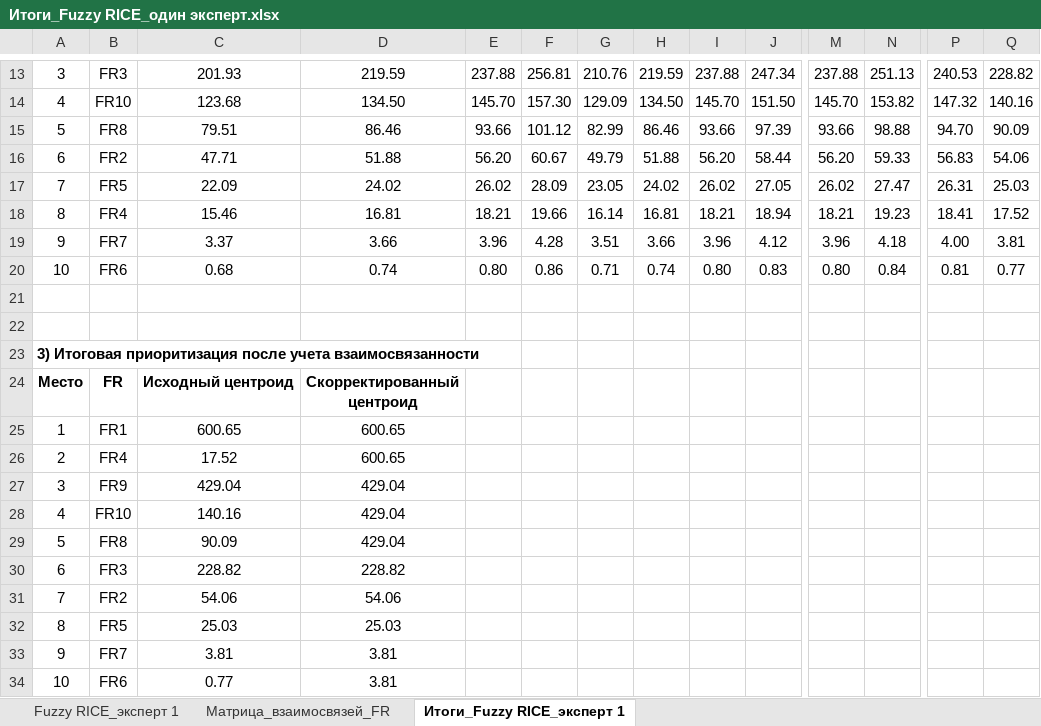
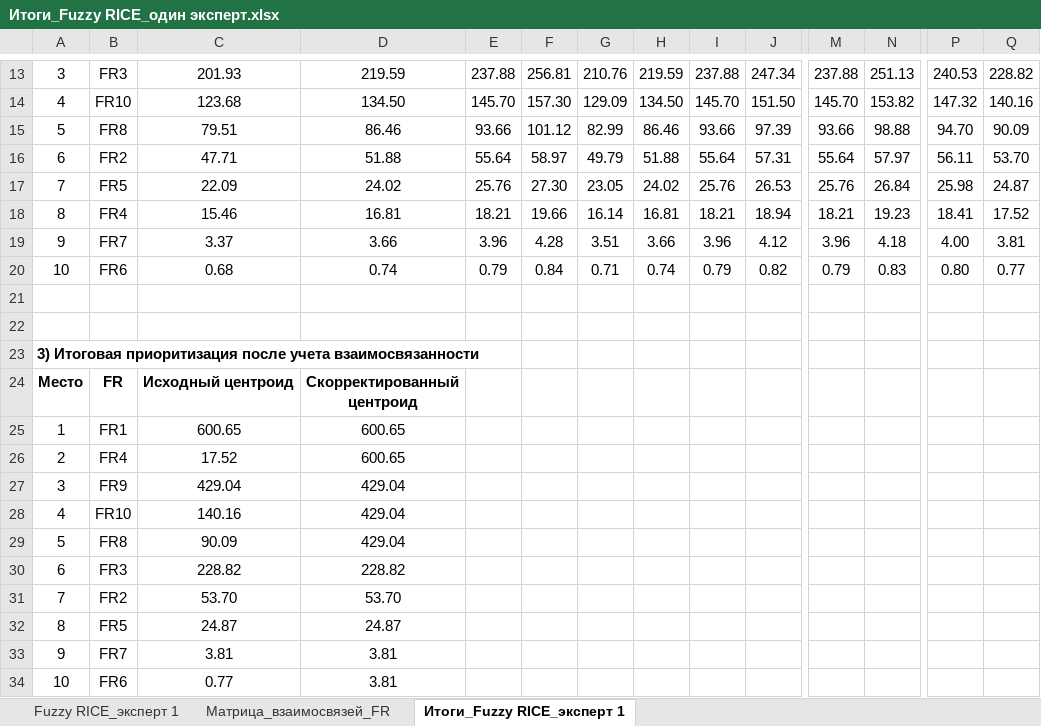
Before and after one commit to inna531/Fuzzy-Agile-Development, an Excel workbook: 2026.02.16_Файлы загрузки и выгрузки данных/Итоги_Fuzzy RICE_один эксперт.xlsx, sheet Итоги_Fuzzy RICE_эксперт 1, drawn as a sheet; only a part is shown, gaps mark what is left out; values as stored, in another font and other column widths than the file's, no borders; the diff names each change by its address in the sheet, - before the commit and + after, or states it on an @@ line.

```diff
--- a/2026.02.16_Файлы загрузки и выгрузки данных/Итоги_Fuzzy RICE_один эксперт.xlsx (sheet Итоги_Fuzzy RICE_эксперт 1)
+++ b/2026.02.16_Файлы загрузки и выгрузки данных/Итоги_Fuzzy RICE_один эксперт.xlsx (sheet Итоги_Fuzzy RICE_эксперт 1)
-E16: 56.20
+E16: 55.64
-F16: 60.67
+F16: 58.97
-I16: 56.20
+I16: 55.64
-J16: 58.44
+J16: 57.31
-M16: 56.20
+M16: 55.64
-N16: 59.33
+N16: 57.97
-P16: 56.83
+P16: 56.11
-Q16: 54.06
+Q16: 53.70
-E17: 26.02
+E17: 25.76
-F17: 28.09
+F17: 27.30
-I17: 26.02
+I17: 25.76
-J17: 27.05
+J17: 26.53
-M17: 26.02
+M17: 25.76
-N17: 27.47
+N17: 26.84
-P17: 26.31
+P17: 25.98
-Q17: 25.03
+Q17: 24.87
-E20: 0.80
+E20: 0.79
-F20: 0.86
+F20: 0.84
-I20: 0.80
+I20: 0.79
-J20: 0.83
+J20: 0.82
-M20: 0.80
+M20: 0.79
-N20: 0.84
+N20: 0.83
-P20: 0.81
+P20: 0.80
-C31: 54.06
+C31: 53.70
-D31: 54.06
+D31: 53.70
-C32: 25.03
+C32: 24.87
-D32: 25.03
+D32: 24.87
```
Also changed, not shown: sheet Fuzzy RICE_эксперт 1, 2026.02.16_Файлы загрузки и выгрузки данных/Загрузочные файлы/Загрузочные данные_Fuzzy RICE_один эксперт.xlsx, 3 other files.
